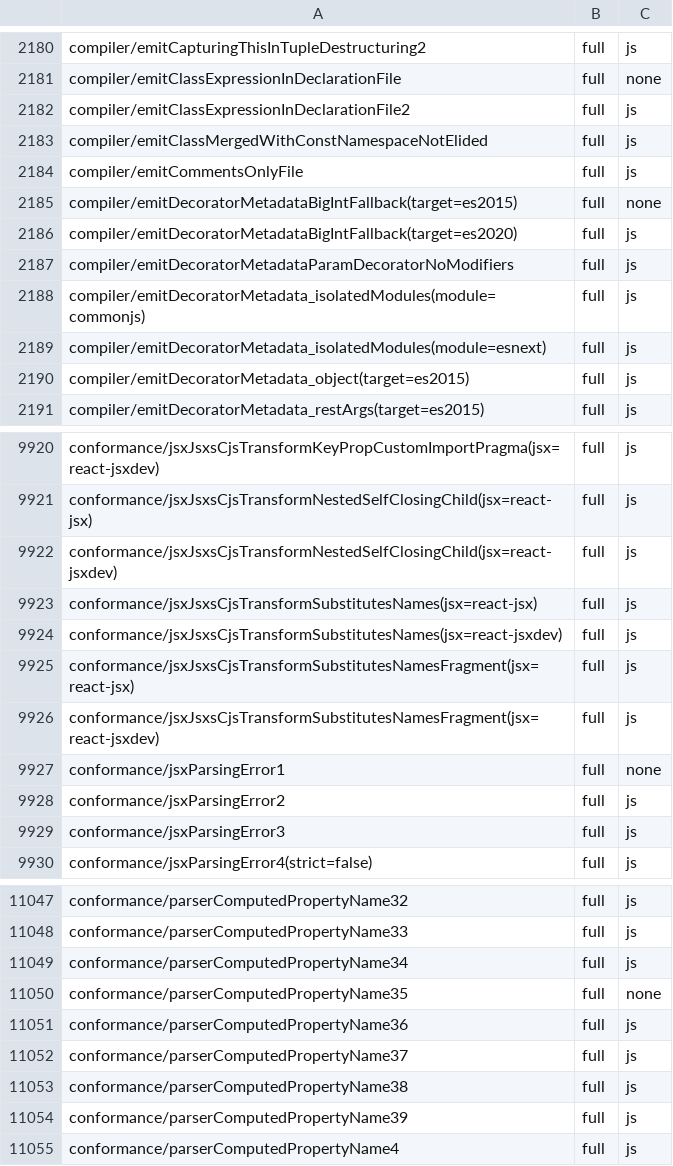
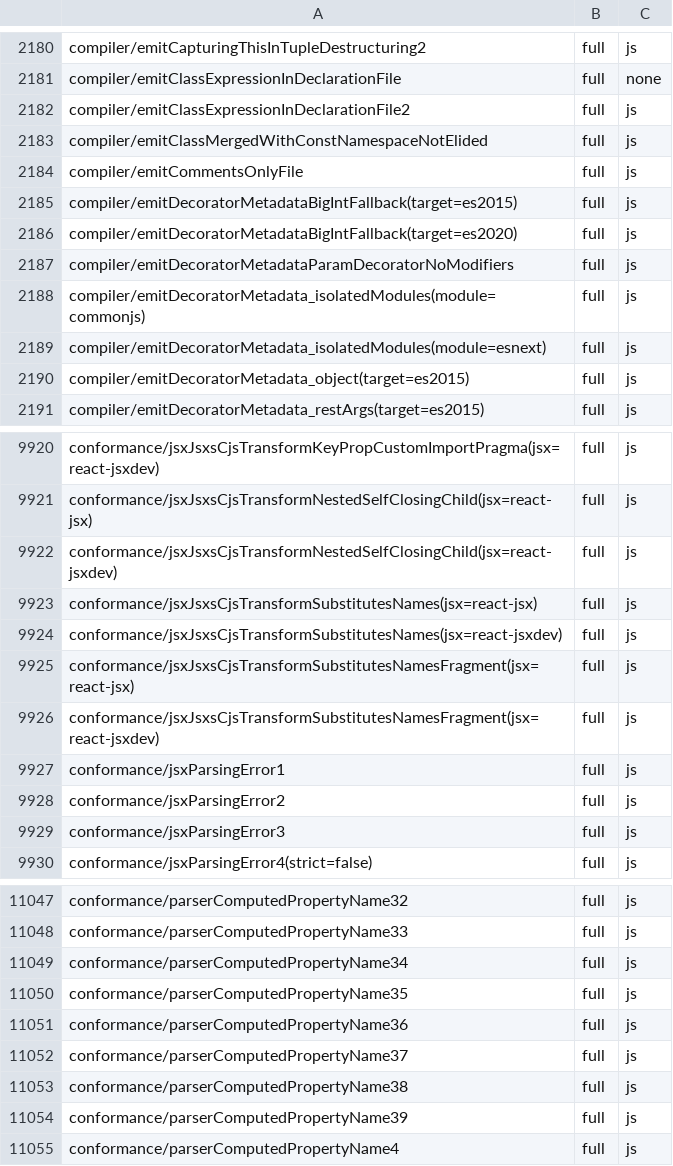
Before and after one commit to kazhiramatsu/tsc-rs, a TSV file: ratchets/ts71/7.1.0-dev-19dadef8.tsv, drawn as a sheet; only a part is shown, gaps mark what is left out.

Commit message:
conformance: raise the ratchet for P3-5as

```diff
--- a/ratchets/ts71/7.1.0-dev-19dadef8.tsv
+++ b/ratchets/ts71/7.1.0-dev-19dadef8.tsv
@@ -2184,3 +2184,3 @@ compiler/emitClassMergedWithConstNamespaceNotElided	full	js
 compiler/emitCommentsOnlyFile	full	js
-compiler/emitDecoratorMetadataBigIntFallback(target=es2015)	full	none
+compiler/emitDecoratorMetadataBigIntFallback(target=es2015)	full	js
 compiler/emitDecoratorMetadataBigIntFallback(target=es2020)	full	js
@@ -9926,3 +9926,3 @@ conformance/jsxJsxsCjsTransformSubstitutesNamesFragment(jsx=react-jsx)	full	js
 conformance/jsxJsxsCjsTransformSubstitutesNamesFragment(jsx=react-jsxdev)	full	js
-conformance/jsxParsingError1	full	none
+conformance/jsxParsingError1	full	js
 conformance/jsxParsingError2	full	js
@@ -11049,3 +11049,3 @@ conformance/parserComputedPropertyName33	full	js
 conformance/parserComputedPropertyName34	full	js
-conformance/parserComputedPropertyName35	full	none
+conformance/parserComputedPropertyName35	full	js
 conformance/parserComputedPropertyName36	full	js
```
